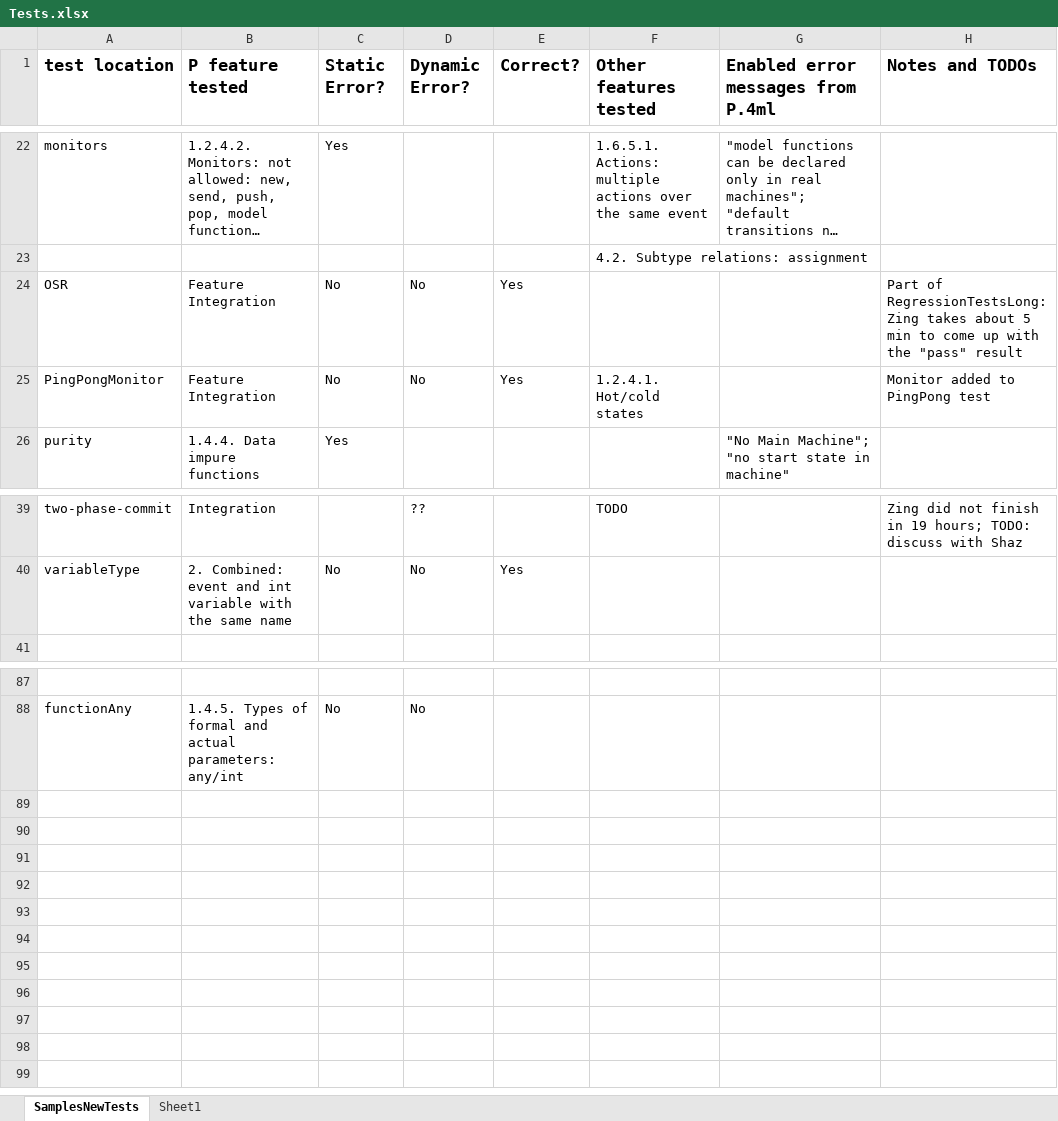
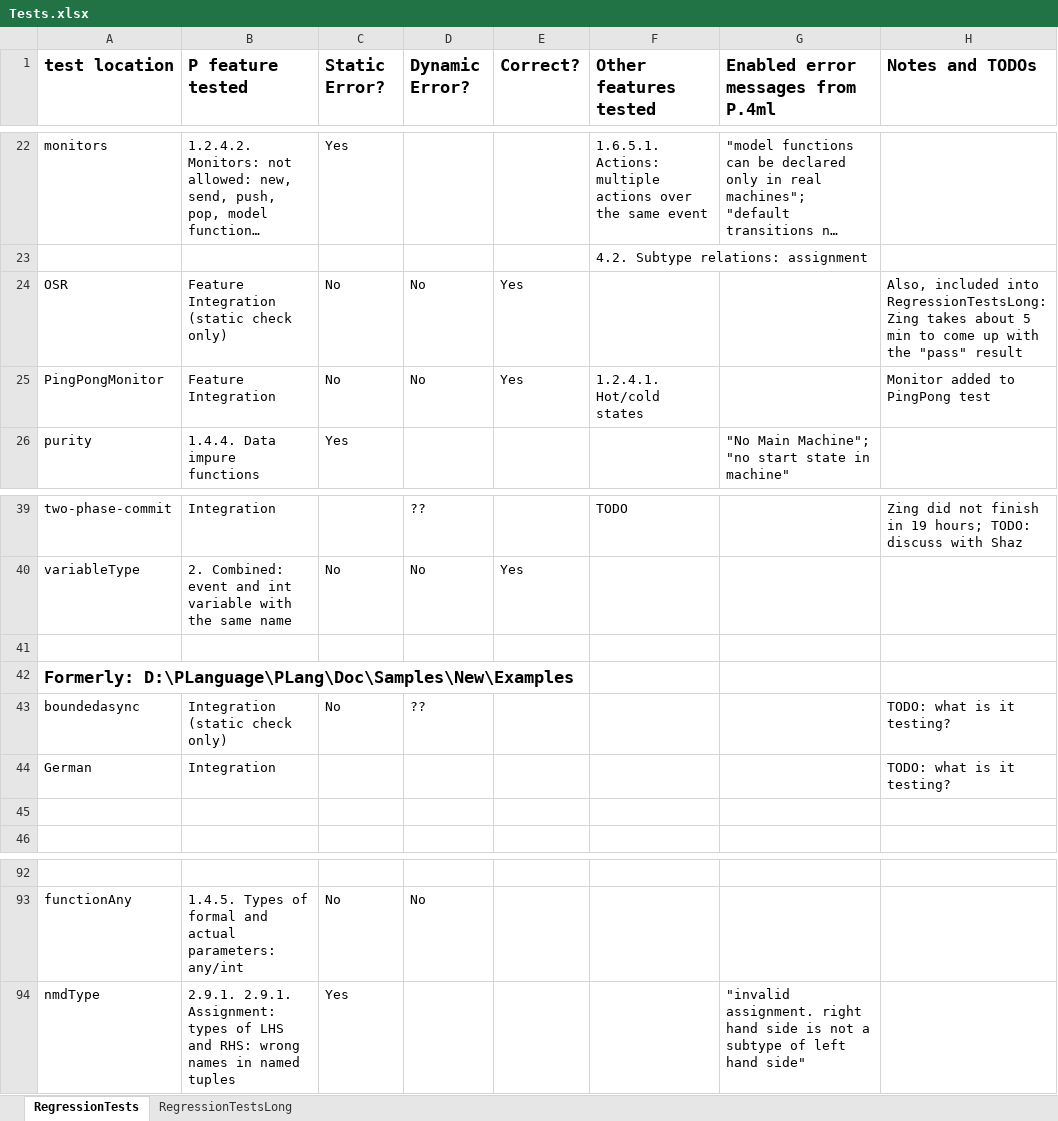
Before and after one commit to p-org/P, an Excel workbook: Doc/TestDocs/Tests.xlsx, sheet RegressionTests, drawn as a sheet; only a part is shown, gaps mark what is left out; long unchanged cells end in …; values as stored, in another font and other column widths than the file's, no borders; the diff names each change by its address in the sheet, - before the commit and + after, or states it on an @@ line.

Commit message:
tests and test docs updated

```diff
--- a/Doc/TestDocs/Tests.xlsx (sheet RegressionTests)
+++ b/Doc/TestDocs/Tests.xlsx (sheet RegressionTests)
-sheet tab: SamplesNewTests
+sheet tab: RegressionTests
-sheet tab: Sheet1
+sheet tab: RegressionTestsLong
-B24 (P feature tested): Feature Integration
+B24 (P feature tested): Feature Integration (static check only)
-H24 (Notes and TODOs): Part of RegressionTestsLong: Zing…
+H24 (Notes and TODOs): Also, included into RegressionTestsLong: Zing…
+row 41: (empty)
+row 42: Formerly: D:\PLanguage\PLang\Doc\Samples\New\Examples
+row 43: boundedasync | Integration (static check only) | No | ?? |  |  |  | TODO: what is it testing?
+row 44: German | Integration |  |  |  |  |  | TODO: what is it testing?
+row 45: (empty)
+row 94: nmdType | 2.9.1. 2.9.1. Assignment: types of LHS and RHS: wrong names in named tuples | Yes |  |  |  | "invalid assignment. right hand side is not a subtype of left hand side"
```
Also changed, not shown: sheet RegressionTestsLong, 8 other files.
